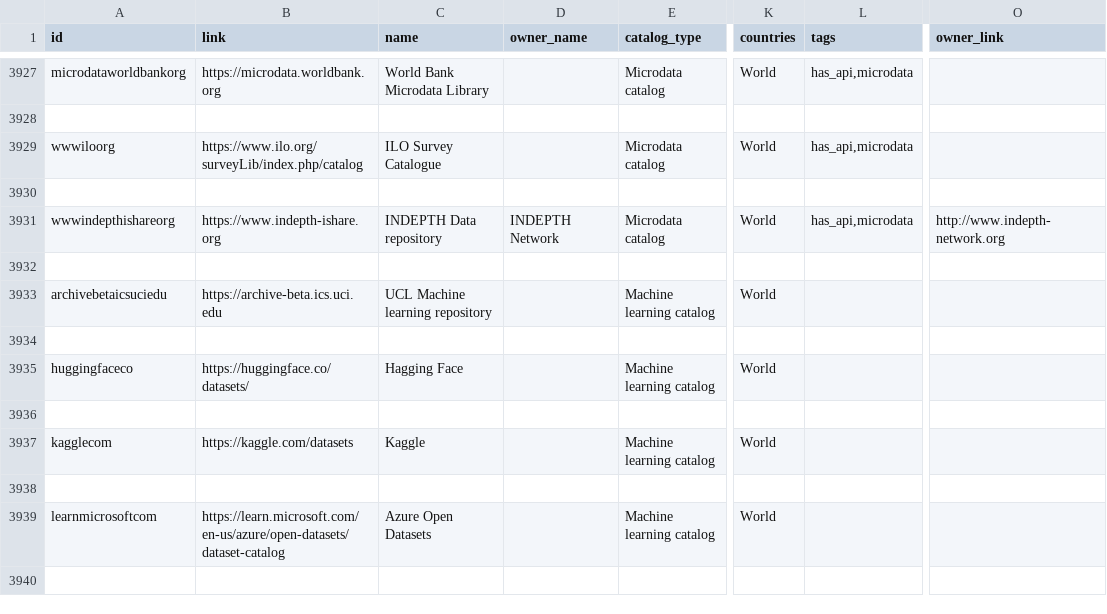
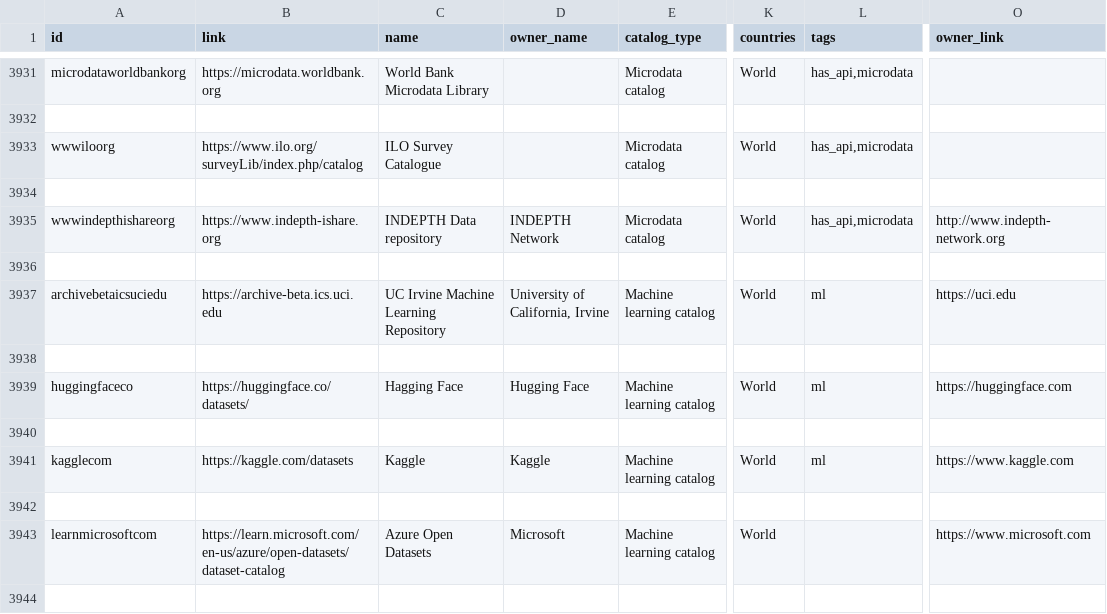
Before and after one commit to commondataio/dataportals-registry, a CSV file: data/datasets/catalogs_export.csv, drawn as a sheet; only a part is shown, gaps mark what is left out; addresses are those after the commit; the diff covers the shown part only; the diff names each change by its address in the sheet, - before the commit and + after, or states it on an @@ line.

```diff
--- a/data/datasets/catalogs_export.csv
+++ b/data/datasets/catalogs_export.csv
-C3937 (name): UCL Machine learning repository
+C3937 (name): UC Irvine Machine Learning Repository
-D3937 (owner_name): (empty)
+D3937 (owner_name): University of California, Irvine
-L3937 (tags): (empty)
+L3937 (tags): ml
-O3937 (owner_link): (empty)
+O3937 (owner_link): https://uci.edu
-D3939 (owner_name): (empty)
+D3939 (owner_name): Hugging Face
-L3939 (tags): (empty)
+L3939 (tags): ml
-O3939 (owner_link): (empty)
+O3939 (owner_link): https://huggingface.com
-D3941 (owner_name): (empty)
+D3941 (owner_name): Kaggle
-L3941 (tags): (empty)
+L3941 (tags): ml
-O3941 (owner_link): (empty)
+O3941 (owner_link): https://www.kaggle.com
-D3943 (owner_name): (empty)
+D3943 (owner_name): Microsoft
-O3943 (owner_link): (empty)
+O3943 (owner_link): https://www.microsoft.com
```
Also changed, not shown: 4 added rows and 18 edited cells elsewhere in this file, scripts/country_software.csv, 23 other files.
